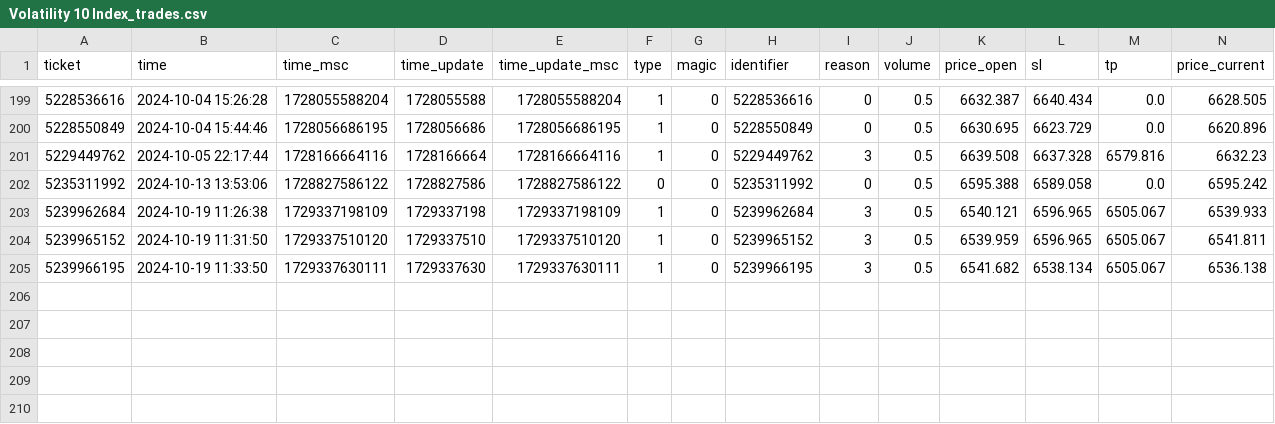
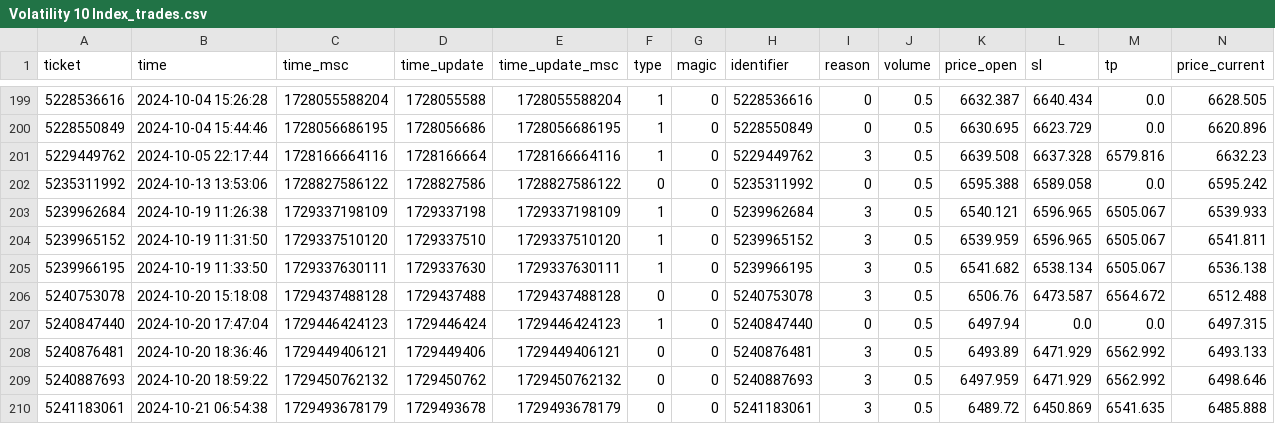
Before and after one commit to Sibonankanabo/probable-fishstick, a CSV file: Volatility 10 Index_trades.csv, drawn as a sheet; only a part is shown, gaps mark what is left out; rows hold the shown columns only; the diff names each change by its address in the sheet, - before the commit and + after, or states it on an @@ line.

```diff
--- a/Volatility 10 Index_trades.csv
+++ b/Volatility 10 Index_trades.csv
+row 206: 5240753078 | 2024-10-20 15:18:08 | 1729437488128 | 1729437488 | 1729437488128 | 0 | 0 | 5240753078 | 3 | 0.5 | 6506.76 | 6473.587 | 6564.672 | 6512.488
+row 207: 5240847440 | 2024-10-20 17:47:04 | 1729446424123 | 1729446424 | 1729446424123 | 1 | 0 | 5240847440 | 0 | 0.5 | 6497.94 | 0.0 | 0.0 | 6497.315
+row 208: 5240876481 | 2024-10-20 18:36:46 | 1729449406121 | 1729449406 | 1729449406121 | 0 | 0 | 5240876481 | 3 | 0.5 | 6493.89 | 6471.929 | 6562.992 | 6493.133
+row 209: 5240887693 | 2024-10-20 18:59:22 | 1729450762132 | 1729450762 | 1729450762132 | 0 | 0 | 5240887693 | 3 | 0.5 | 6497.959 | 6471.929 | 6562.992 | 6498.646
+row 210: 5241183061 | 2024-10-21 06:54:38 | 1729493678179 | 1729493678 | 1729493678179 | 0 | 0 | 5241183061 | 3 | 0.5 | 6489.72 | 6450.869 | 6541.635 | 6485.888
```
Also changed, not shown: 8 other files.
